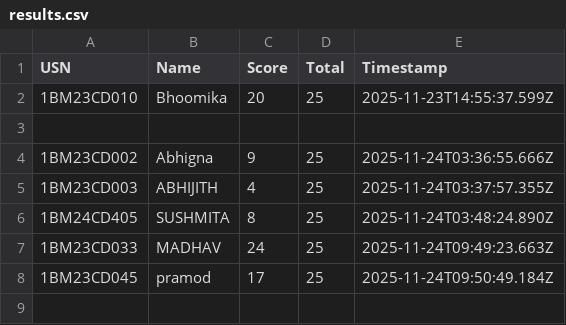
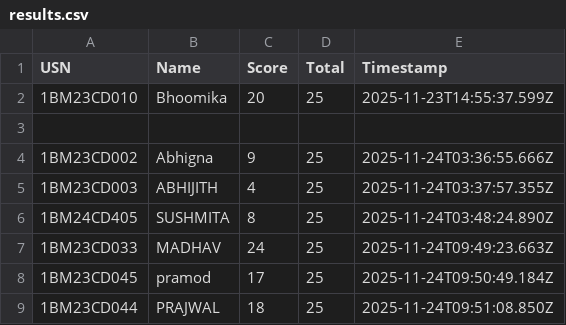
Before and after one commit to Kalyancds/time-series-quiz, a CSV file: results.csv, drawn as a sheet.

Commit message:
Append to results.csv

```diff
--- a/results.csv
+++ b/results.csv
@@ -8 +8,2 @@ USN,Name,Score,Total,Timestamp
 1BM23CD045,pramod,17,25,2025-11-24T09:50:49.184Z
+1BM23CD044,PRAJWAL,18,25,2025-11-24T09:51:08.850Z
```
